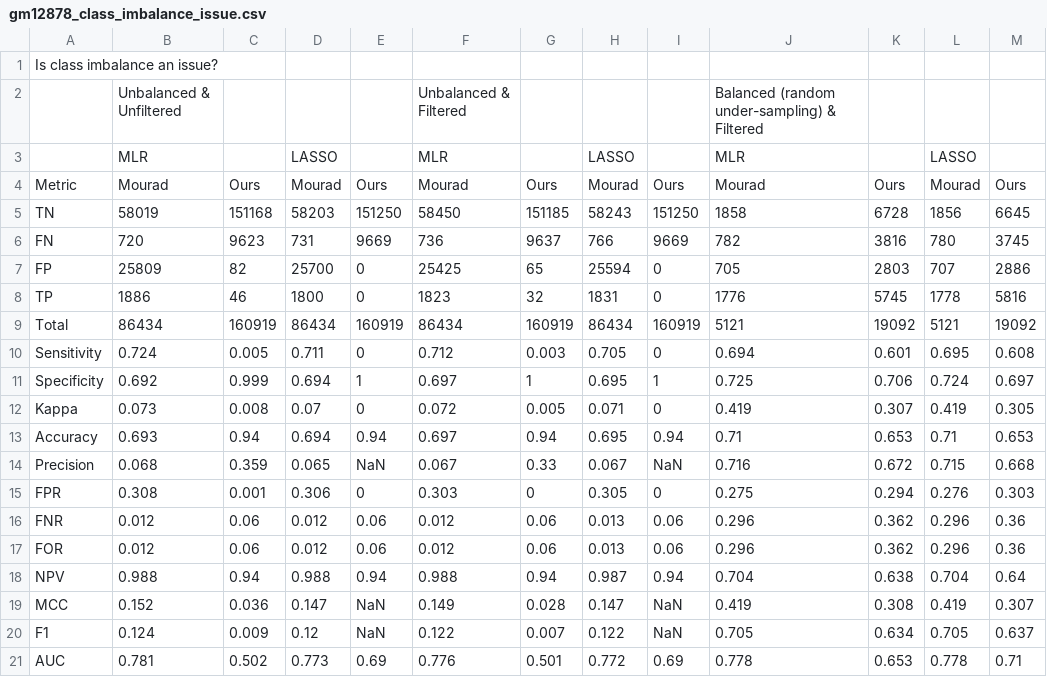
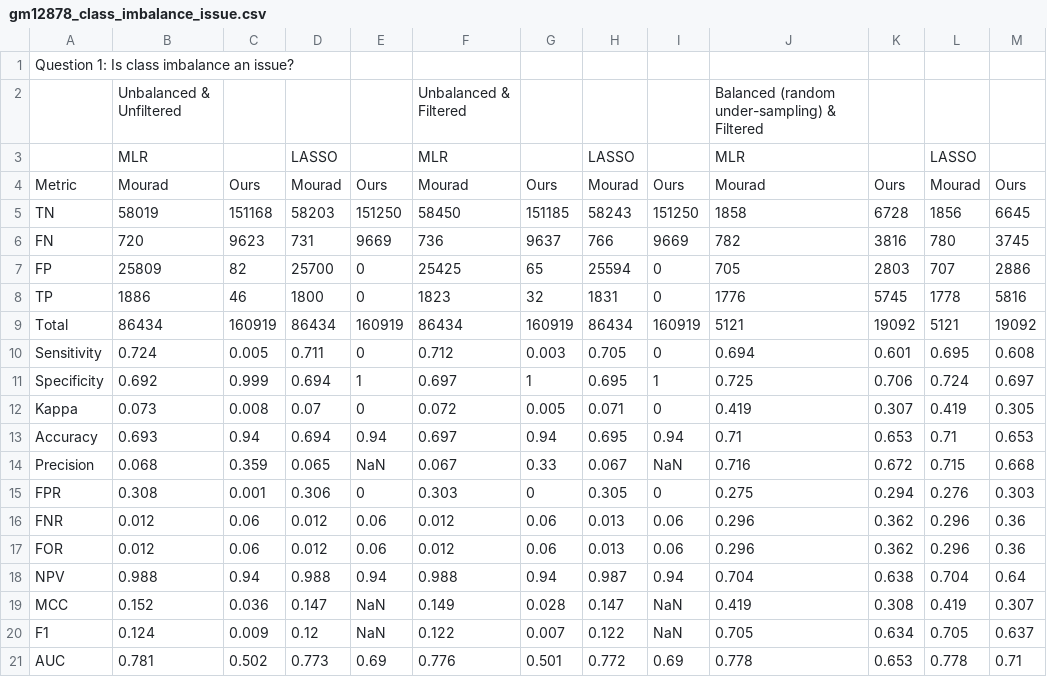
Before and after one commit to stilianoudakis/TAD_predictive_modeling, a CSV file: Manuscript/Tables/gm12878_class_imbalance_issue.csv, drawn as a sheet.

```diff
--- a/Manuscript/Tables/gm12878_class_imbalance_issue.csv
+++ b/Manuscript/Tables/gm12878_class_imbalance_issue.csv
@@ -1,2 +1,2 @@
-Is class imbalance an issue?,,,,,,,,,,,,
+Question 1: Is class imbalance an issue?,,,,,,,,,,,,
 ,Unbalanced & Unfiltered,,,,Unbalanced & Filtered,,,,Balanced (random under-sampling) & Filtered,,,
```
Also changed, not shown: Manuscript/Tables/gm12878_final_model_performances.csv.
